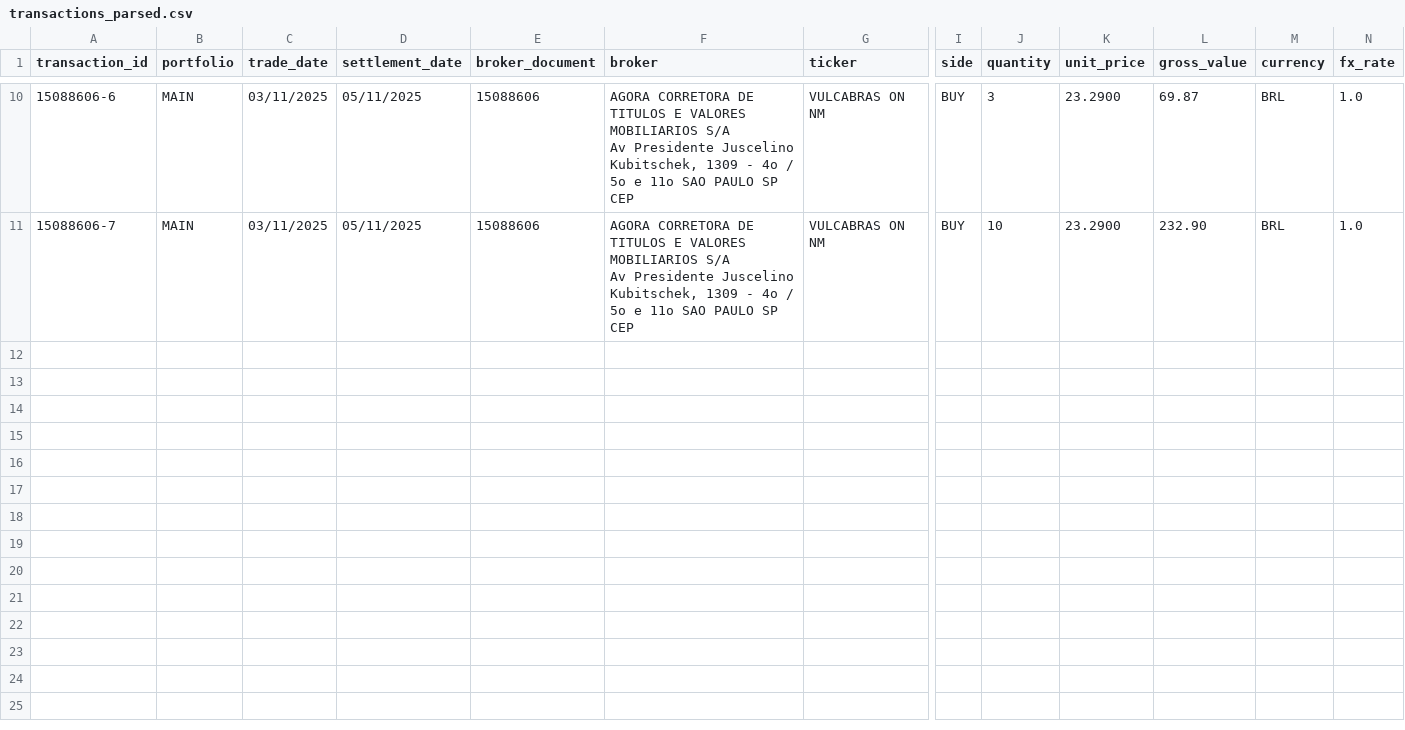
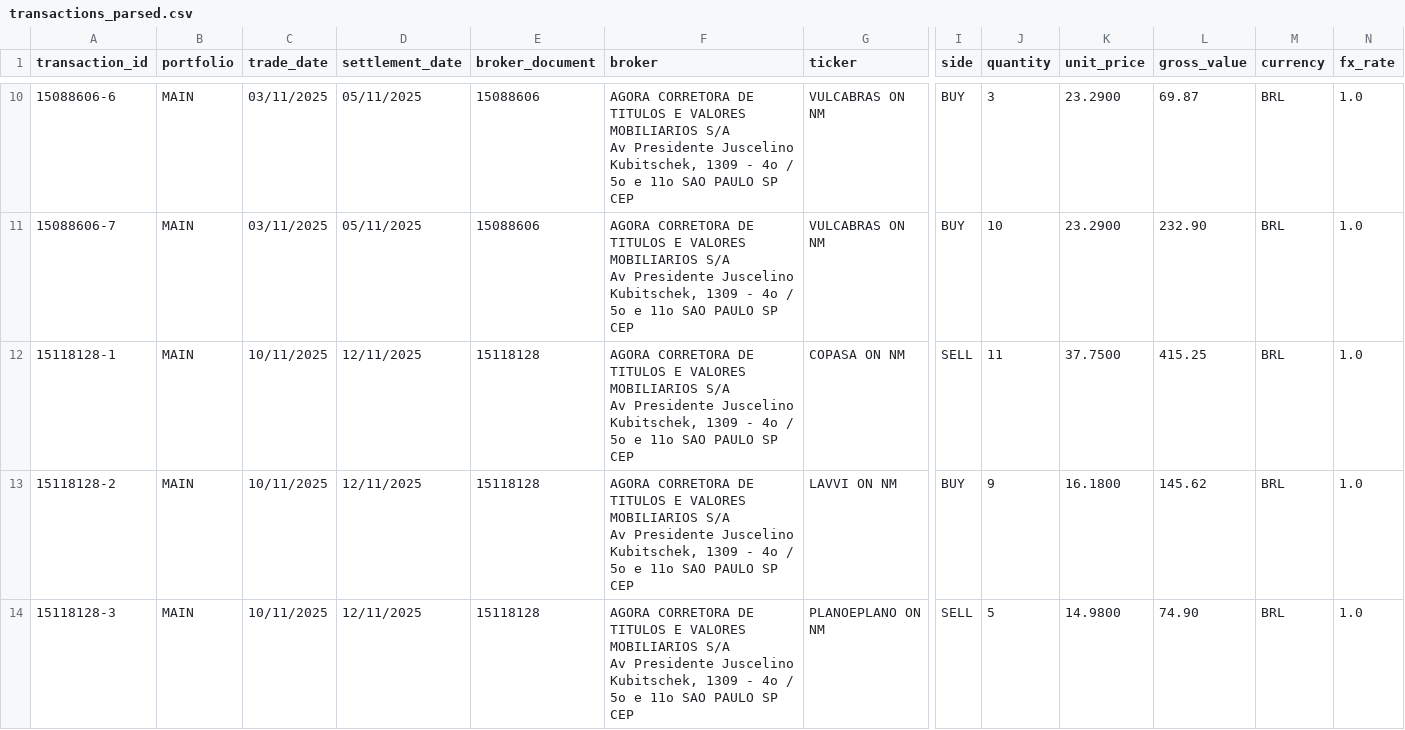
Before and after one commit to gabrielcamposic/PortfolioESG, a CSV file: data/transactions_parsed.csv, drawn as a sheet; only a part is shown, gaps mark what is left out; rows hold the shown columns only; ↵ is a line break in a cell; the diff covers the shown part only; the diff names each change by its address in the sheet, - before the commit and + after, or states it on an @@ line.

```diff
--- a/data/transactions_parsed.csv
+++ b/data/transactions_parsed.csv
+row 12: 15118128-1 | MAIN | 10/11/2025 | 12/11/2025 | 15118128 | AGORA CORRETORA DE TITULOS E VALORES MOBILIARIOS S/A ↵ Av Presidente Juscelino Kubitschek, 1309 - 4o / 5o e 11o SAO PAULO SP CEP | COPASA ON NM | SELL | 11 | 37.7500 | 415.25 | BRL | 1.0
+row 13: 15118128-2 | MAIN | 10/11/2025 | 12/11/2025 | 15118128 | AGORA CORRETORA DE TITULOS E VALORES MOBILIARIOS S/A ↵ Av Presidente Juscelino Kubitschek, 1309 - 4o / 5o e 11o SAO PAULO SP CEP | LAVVI ON NM | BUY | 9 | 16.1800 | 145.62 | BRL | 1.0
+row 14: 15118128-3 | MAIN | 10/11/2025 | 12/11/2025 | 15118128 | AGORA CORRETORA DE TITULOS E VALORES MOBILIARIOS S/A ↵ Av Presidente Juscelino Kubitschek, 1309 - 4o / 5o e 11o SAO PAULO SP CEP | PLANOEPLANO ON NM | SELL | 5 | 14.9800 | 74.90 | BRL | 1.0
```
Also changed, not shown: 9 added rows elsewhere in this file, data/fees_parsed.csv, data/ledger.csv, 22 other files.
